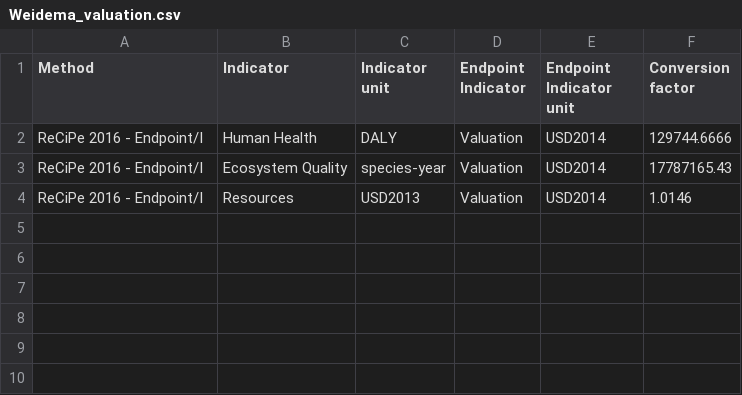
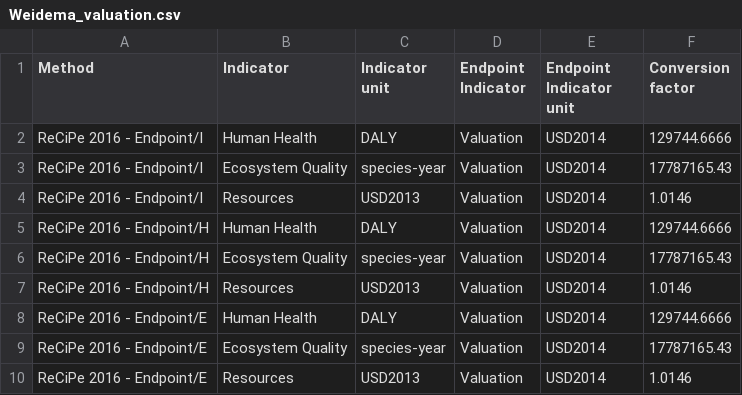
Before and after one commit to USEPA/LCIAformatter, a CSV file: lciafmt/data/Weidema_valuation.csv, drawn as a sheet.

Commit message:
Expanded weidema_valuation to inclue I/H/E ReCiPe perspectives.

```diff
--- a/lciafmt/data/Weidema_valuation.csv
+++ b/lciafmt/data/Weidema_valuation.csv
@@ -4 +4,7 @@ ReCiPe 2016 - Endpoint/I,Ecosystem Quality,species-year,Valuation,USD2014,177871
 ReCiPe 2016 - Endpoint/I,Resources,USD2013,Valuation,USD2014,1.0146
+ReCiPe 2016 - Endpoint/H,Human Health,DALY,Valuation,USD2014,129744.6666
+ReCiPe 2016 - Endpoint/H,Ecosystem Quality,species-year,Valuation,USD2014,17787165.43
+ReCiPe 2016 - Endpoint/H,Resources,USD2013,Valuation,USD2014,1.0146
+ReCiPe 2016 - Endpoint/E,Human Health,DALY,Valuation,USD2014,129744.6666
+ReCiPe 2016 - Endpoint/E,Ecosystem Quality,species-year,Valuation,USD2014,17787165.43
+ReCiPe 2016 - Endpoint/E,Resources,USD2013,Valuation,USD2014,1.0146
```
